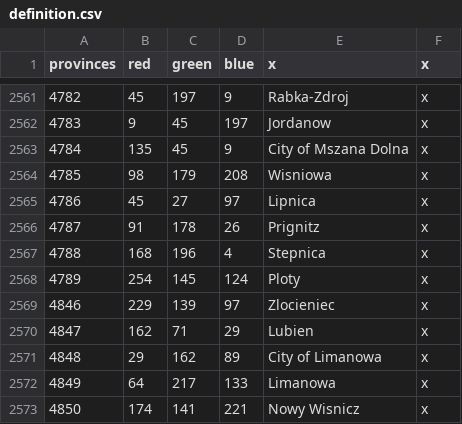
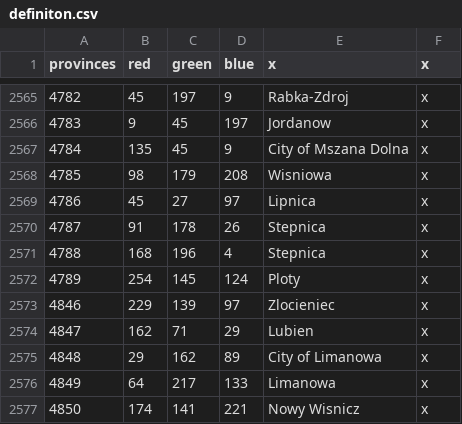
Before and after one commit to GminaUniversalis/Gmina-Universalis, a CSV file: map/definiton.csv (was map/definition.csv), drawn as a sheet; only a part is shown, gaps mark what is left out; addresses are those after the commit; the diff covers the shown part only; the diff names each change by its address in the sheet, - before the commit and + after, or states it on an @@ line.

```diff
--- a/map/definition.csv
+++ b/map/definiton.csv
-E2570 (x): Prignitz
+E2570 (x): Stepnica
```
Also changed, not shown: 14 added rows, 9 removed rows, 16 edited cells and row numbers in column A elsewhere in this file, 11 other files.
